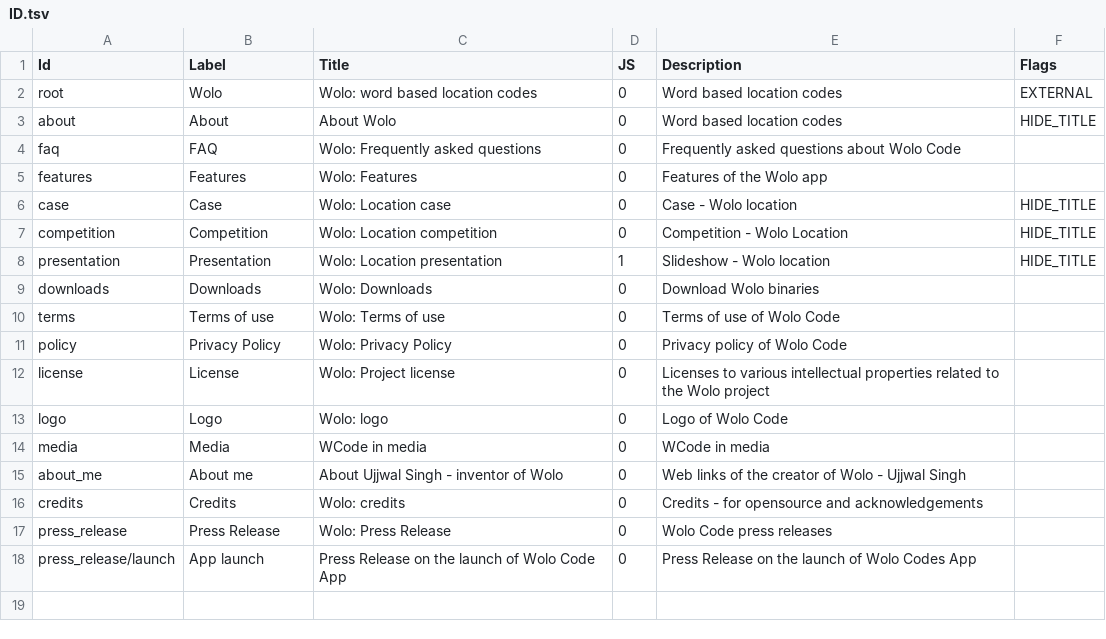
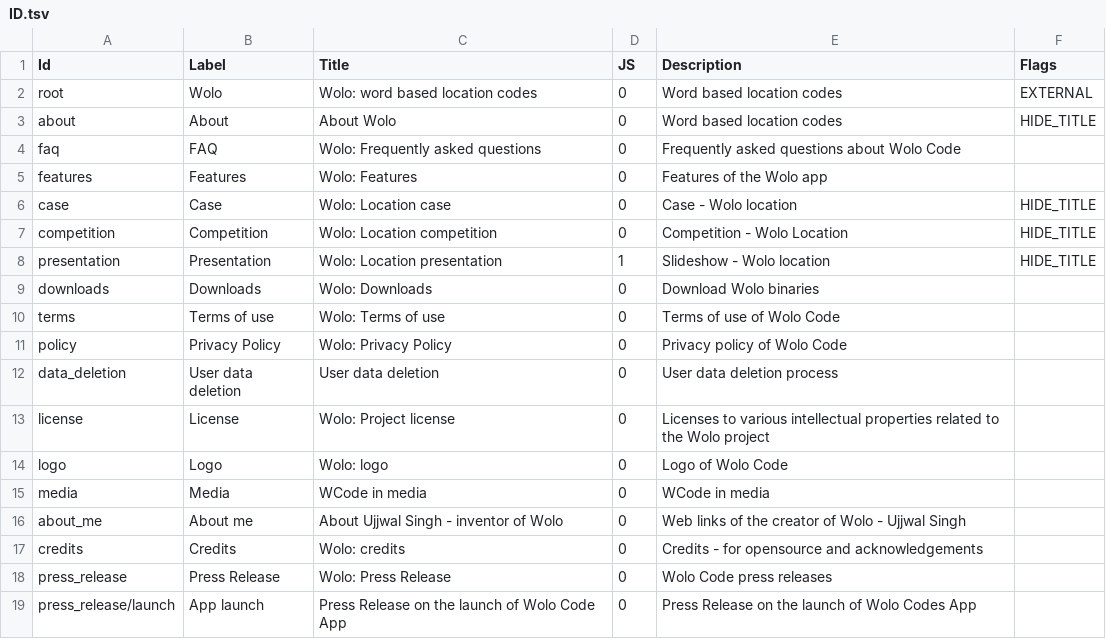
Before and after one commit to wolo-code/web-site, a TSV file: Config/ID.tsv, drawn as a sheet.

Commit message:
Added page: data_deletion

```diff
--- a/Config/ID.tsv
+++ b/Config/ID.tsv
@@ -11,2 +11,3 @@ terms	Terms of use	Wolo: Terms of use	0	Terms of use of Wolo Code
 policy	Privacy Policy	Wolo: Privacy Policy	0	Privacy policy of Wolo Code	
+data_deletion	User data deletion	User data deletion	0	User data deletion process	
 license	License	Wolo: Project license	0	Licenses to various intellectual properties related to the Wolo project	
```
Also changed, not shown: 2 other files.
